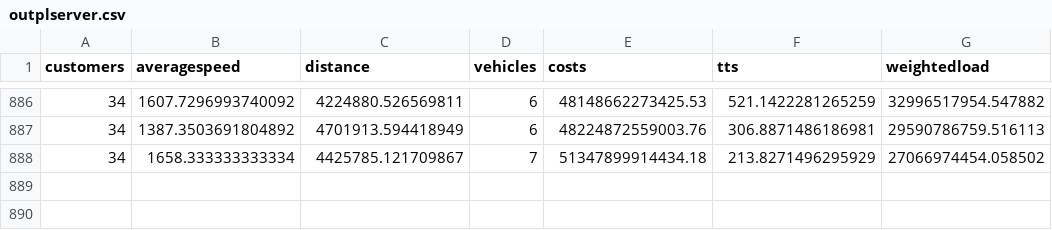
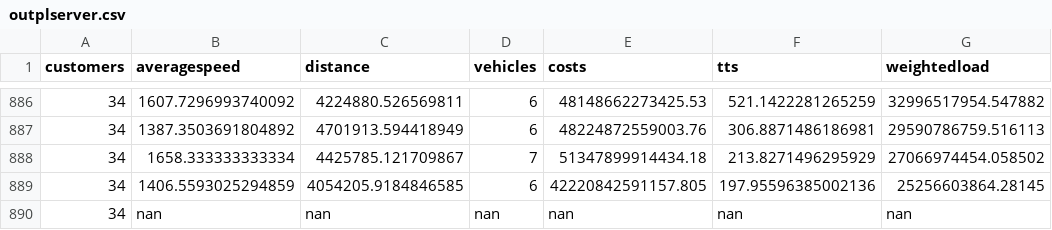
Before and after one commit to danielsich/BSC, a CSV file: output/outplserver.csv, drawn as a sheet; only a part is shown, gaps mark what is left out; the diff names each change by its address in the sheet, - before the commit and + after, or states it on an @@ line.

```diff
--- a/output/outplserver.csv
+++ b/output/outplserver.csv
+row 889: 34 | 1406.5593025294859 | 4054205.9184846585 | 6 | 42220842591157.805 | 197.95596385002136 | 25256603864.28145
+row 890: 34 | nan | nan | nan | nan | nan | nan
```
Also changed, not shown: output/outopt.csv, output/outpdsizeserver.csv, 2 other files.
